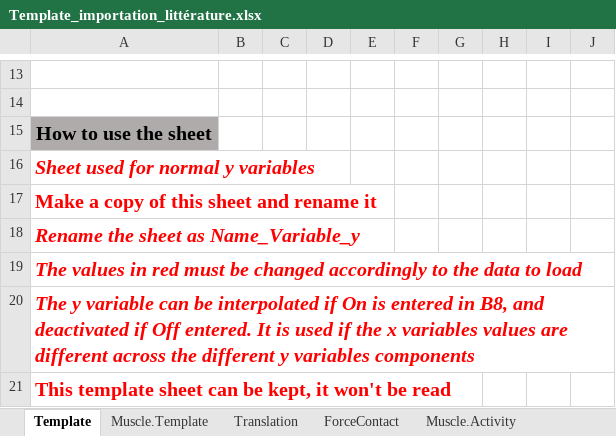
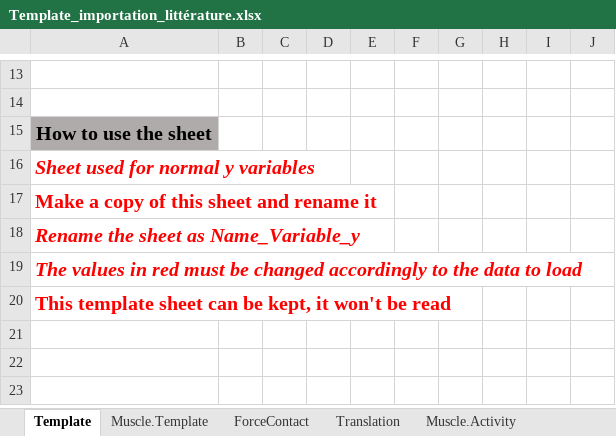
Before and after one commit to dansoyeux/Anybody_Package, an Excel workbook: Template/Template_importation_littérature.xlsx, sheet Template, drawn as a sheet; only a part is shown, gaps mark what is left out; values as stored, in another font and other column widths than the file's, no borders; the diff names each change by its address in the sheet, - before the commit and + after, or states it on an @@ line.

```diff
--- a/Template/Template_importation_littérature.xlsx (sheet Template)
+++ b/Template/Template_importation_littérature.xlsx (sheet Template)
@@ sheet tab order changed: Template | Muscle.Template | ForceContact | Translation | Muscle.Activity @@
-row 20: The y variable can be interpolated if On is entered in B8, and deactivated if Off entered. It is used if the x variables values are different across the different y variables components
```
Also changed, not shown: sheet ForceContact, sheet Muscle.Template, other sheet tabs, 10 other files.
